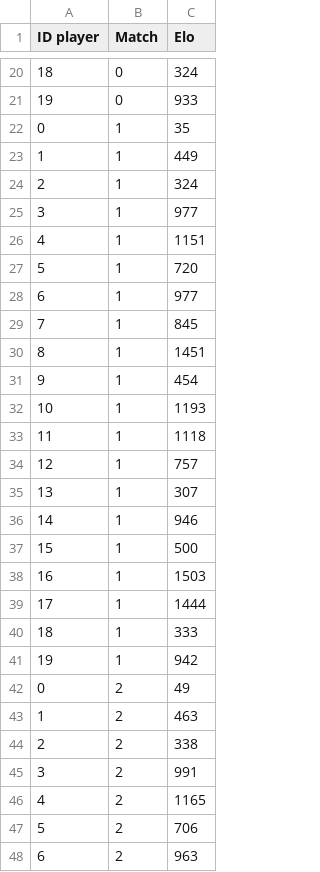
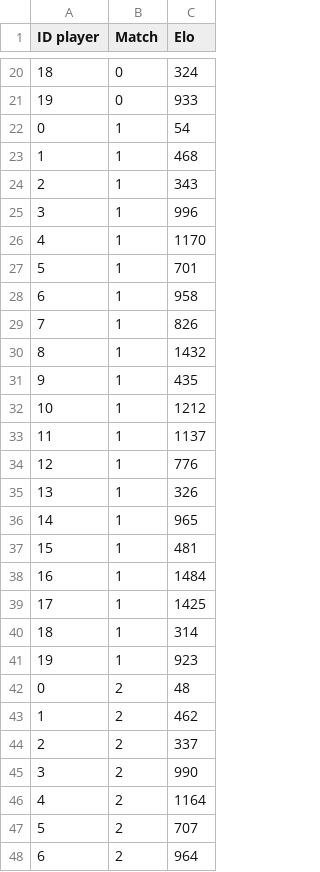
Before and after one commit to ArnauGP3599/TFG_ELO, a CSV file: TFG_ELO/Statistics.csv, drawn as a sheet; only a part is shown, gaps mark what is left out; the diff covers the shown part only.

```diff
--- a/TFG_ELO/Statistics.csv
+++ b/TFG_ELO/Statistics.csv
@@ -21,28 +21,28 @@ ID player;Match;Elo;
 19;0;933;
-0;1;35;
-1;1;449;
-2;1;324;
-3;1;977;
-4;1;1151;
-5;1;720;
-6;1;977;
-7;1;845;
-8;1;1451;
-9;1;454;
-10;1;1193;
-11;1;1118;
-12;1;757;
-13;1;307;
-14;1;946;
-15;1;500;
-16;1;1503;
-17;1;1444;
-18;1;333;
-19;1;942;
-0;2;49;
-1;2;463;
-2;2;338;
-3;2;991;
-4;2;1165;
-5;2;706;
-6;2;963;
+0;1;54;
+1;1;468;
+2;1;343;
+3;1;996;
+4;1;1170;
+5;1;701;
+6;1;958;
+7;1;826;
+8;1;1432;
+9;1;435;
+10;1;1212;
+11;1;1137;
+12;1;776;
+13;1;326;
+14;1;965;
+15;1;481;
+16;1;1484;
+17;1;1425;
+18;1;314;
+19;1;923;
+0;2;48;
+1;2;462;
+2;2;337;
+3;2;990;
+4;2;1164;
+5;2;707;
+6;2;964;
```
Also changed, not shown: 73 edited cells elsewhere in this file, 7 other files.
